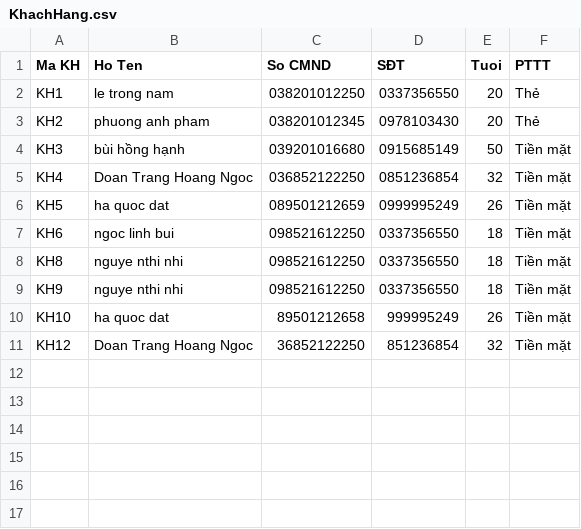
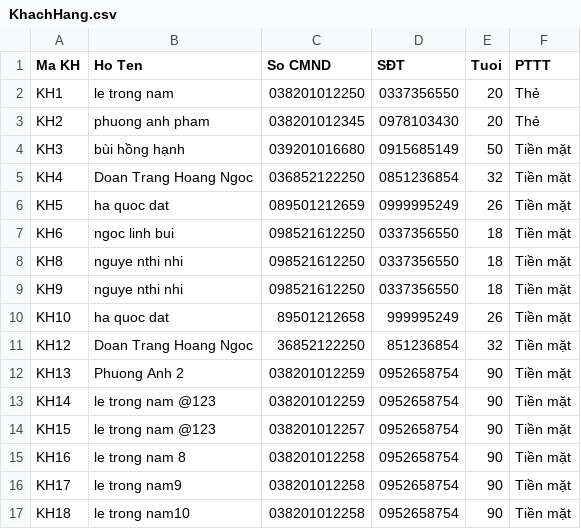
Before and after one commit to namletrong7/Nhom_oop, a CSV file: OOP-master/data/KhachHang.csv, drawn as a sheet.

```diff
--- a/OOP-master/data/KhachHang.csv
+++ b/OOP-master/data/KhachHang.csv
@@ -11 +11,7 @@ KH10,ha quoc dat,89501212658,999995249,26,Tiền mặt
 KH12,Doan Trang Hoang Ngoc,36852122250,851236854,32,Tiền mặt
+KH13,Phuong Anh 2,038201012259,0952658754,90,Tiền mặt
+KH14,le trong nam @123,038201012259,0952658754,90,Tiền mặt
+KH15,le trong nam @123,038201012257,0952658754,90,Tiền mặt
+KH16,le trong nam 8,038201012258,0952658754,90,Tiền mặt
+KH17,le trong nam9,038201012258,0952658754,90,Tiền mặt
+KH18,le trong nam10,038201012258,0952658754,90,Tiền mặt
```
Also changed, not shown: 2 other files.
